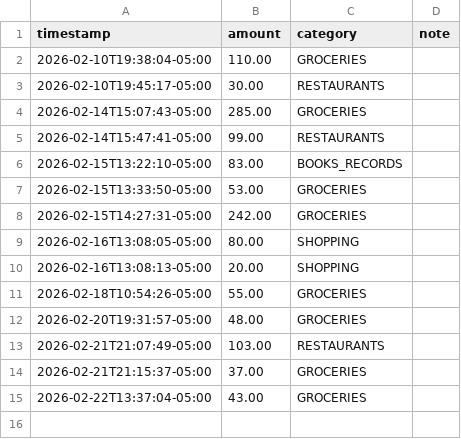
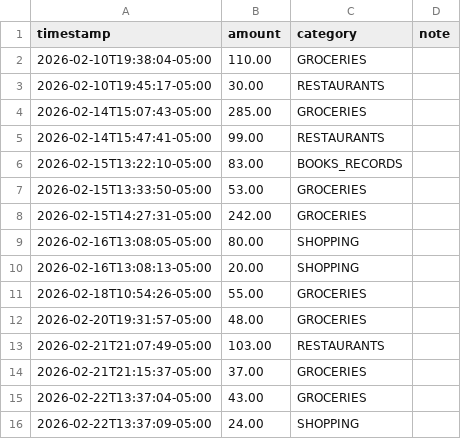
Before and after one commit to williaal1/spending, a CSV file: spending_log.csv, drawn as a sheet.

Commit message:
spending: $24.00 SHOPPING

```diff
--- a/spending_log.csv
+++ b/spending_log.csv
@@ -15 +15,2 @@ timestamp,amount,category,note
 2026-02-22T13:37:04-05:00,43.00,GROCERIES,
+2026-02-22T13:37:09-05:00,24.00,SHOPPING,
```
